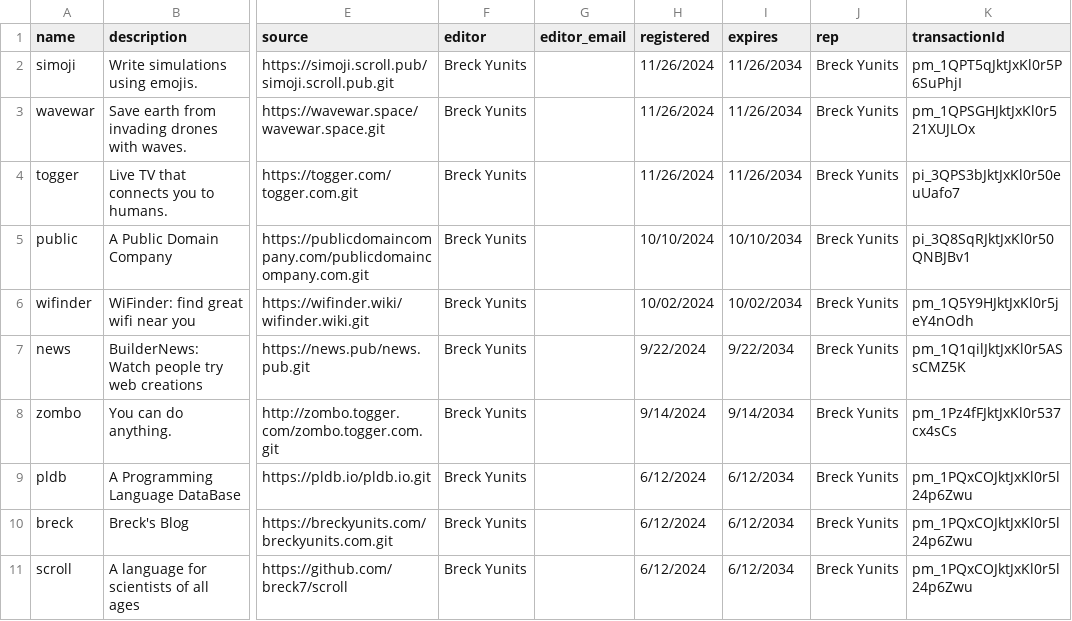
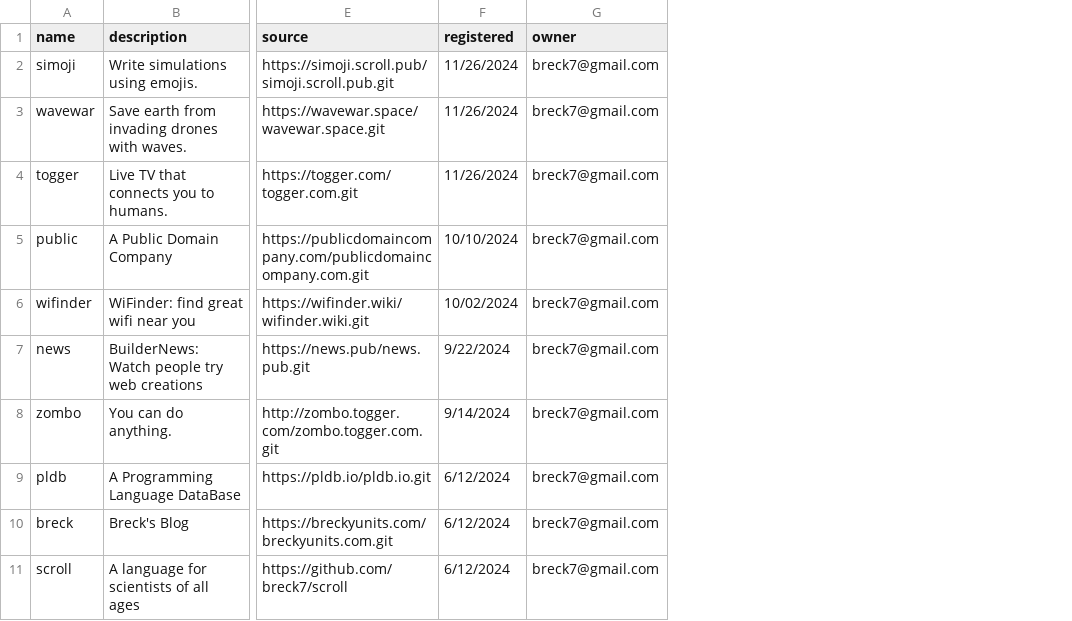
Before and after one commit to breck7/wws, a CSV file: root.csv, drawn as a sheet; only a part is shown, gaps mark what is left out; removed rows and columns are numbered as before the commit, all else as after; the diff names each change by its address in the sheet, - before the commit and + after, or states it on an @@ line.

Commit message:
Deploying to wws from @ breck7/wws@9f78845f7c64b7fcf1fafeab1c21e7fccc633d64 🚀

```diff
--- a/root.csv
+++ b/root.csv
-column F (editor), rows 2-11: all Breck Yunits
-column G (editor_email), empty
-column I (expires), rows 2-11: 11/26/2034 | 11/26/2034 | 11/26/2034 | 10/10/2034 | 10/02/2034 | 9/22/2034 | 9/14/2034 | 6/12/2034 | 6/12/2034 | 6/12/2034
-column J (rep), rows 2-11: all Breck Yunits
-column K (transactionId), rows 2-11: pm_1QPT5qJktJxKl0r5P6SuPhjI | pm_1QPSGHJktJxKl0r521XUJLOx | pi_3QPS3bJktJxKl0r50euUafo7 | pi_3Q8SqRJktJxKl0r50QNBJBv1 | pm_1Q5Y9HJktJxKl0r5jeY4nOdh | pm_1Q1qilJktJxKl0r5ASsCMZ5K | pm_1Pz4fFJktJxKl0r537cx4sCs | pm_1PQxCOJktJxKl0r5l24p6Zwu | pm_1PQxCOJktJxKl0r5l24p6Zwu | pm_1PQxCOJktJxKl0r5l24p6Zwu
+column G (owner), rows 2-11: all breck7@gmail.com
```
Also changed, not shown: releaseNotes.csv, releaseNotes.tsv, 28 other files.
